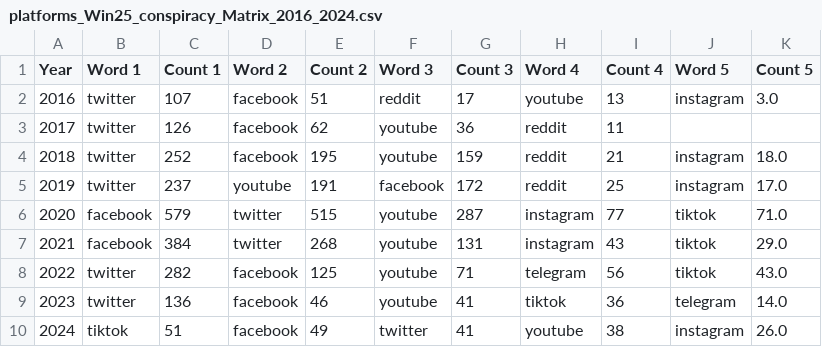
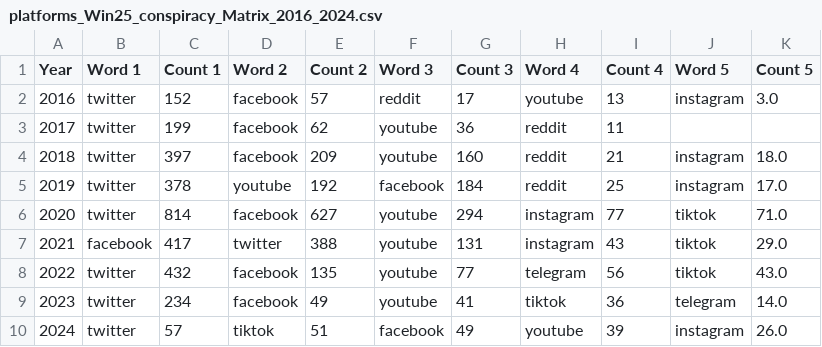
Before and after one commit to MadKingPryce/MisinformationBeatFiles, a CSV file: MatrixResults/TermSearchMatrix/platforms/platforms_Win25_conspiracy_Matrix_2016_2024.csv, drawn as a sheet; only a part is shown; the diff names each change by its address in the sheet, - before the commit and + after, or states it on an @@ line.

```diff
--- a/MatrixResults/TermSearchMatrix/platforms/platforms_Win25_conspiracy_Matrix_2016_2024.csv
+++ b/MatrixResults/TermSearchMatrix/platforms/platforms_Win25_conspiracy_Matrix_2016_2024.csv
-C2 (Count 1): 107
+C2 (Count 1): 152
-E2 (Count 2): 51
+E2 (Count 2): 57
-C3 (Count 1): 126
+C3 (Count 1): 199
-C4 (Count 1): 252
+C4 (Count 1): 397
-E4 (Count 2): 195
+E4 (Count 2): 209
-G4 (Count 3): 159
+G4 (Count 3): 160
-C5 (Count 1): 237
+C5 (Count 1): 378
-E5 (Count 2): 191
+E5 (Count 2): 192
-G5 (Count 3): 172
+G5 (Count 3): 184
-B6 (Word 1): facebook
+B6 (Word 1): twitter
-C6 (Count 1): 579
+C6 (Count 1): 814
-D6 (Word 2): twitter
+D6 (Word 2): facebook
-E6 (Count 2): 515
+E6 (Count 2): 627
-G6 (Count 3): 287
+G6 (Count 3): 294
-C7 (Count 1): 384
+C7 (Count 1): 417
-E7 (Count 2): 268
+E7 (Count 2): 388
-C8 (Count 1): 282
+C8 (Count 1): 432
-E8 (Count 2): 125
+E8 (Count 2): 135
-G8 (Count 3): 71
+G8 (Count 3): 77
-C9 (Count 1): 136
+C9 (Count 1): 234
-E9 (Count 2): 46
+E9 (Count 2): 49
-B10 (Word 1): tiktok
+B10 (Word 1): twitter
-C10 (Count 1): 51
+C10 (Count 1): 57
-D10 (Word 2): facebook
+D10 (Word 2): tiktok
-E10 (Count 2): 49
+E10 (Count 2): 51
-F10 (Word 3): twitter
+F10 (Word 3): facebook
-G10 (Count 3): 41
+G10 (Count 3): 49
-I10 (Count 4): 38
+I10 (Count 4): 39
```
Also changed, not shown: MatrixResults/Main/Win25_misinformation_Matrix_2016_2024.csv, MatrixResults/TermSearchMatrix/platforms/platforms_GlobalMatrixTerms_2016_2024.csv, 41 other files.
